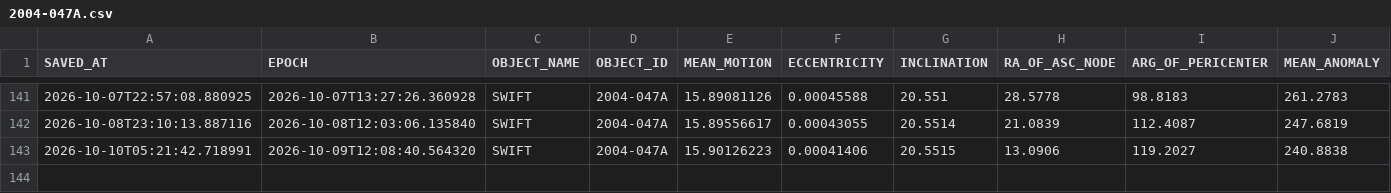
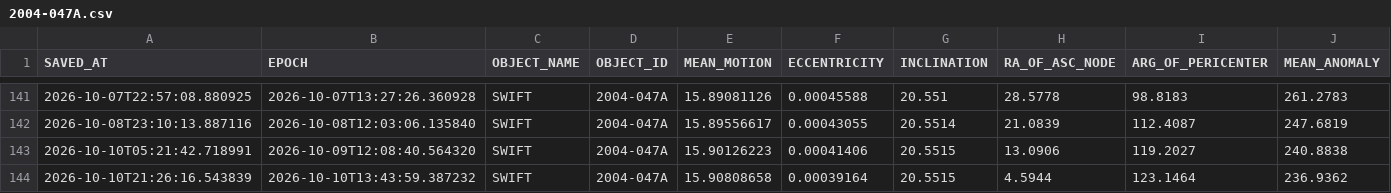
Before and after one commit to AstroAure/CelesTrak-Live-Downloader, a CSV file: data/2004-047A.csv, drawn as a sheet; only a part is shown, gaps mark what is left out; rows hold the shown columns only; the diff names each change by its address in the sheet, - before the commit and + after, or states it on an @@ line.

```diff
--- a/data/2004-047A.csv
+++ b/data/2004-047A.csv
+row 144: 2026-10-10T21:26:16.543839 | 2026-10-10T13:43:59.387232 | SWIFT | 2004-047A | 15.90808658 | 0.00039164 | 20.5515 | 4.5944 | 123.1464 | 236.9362
```
Also changed, not shown: 1 other file.
